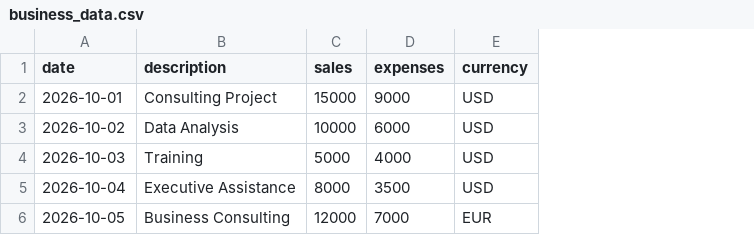
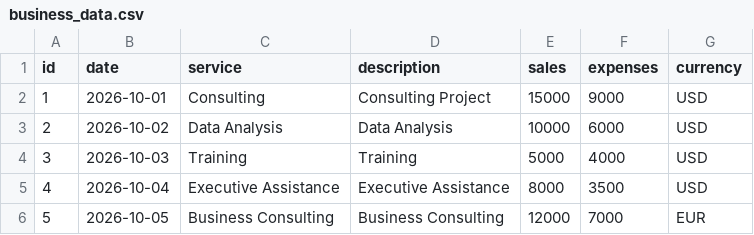
Before and after one commit to Erick1679/business-performance-analyzer, a CSV file: data/raw/business_data.csv, drawn as a sheet; the diff names each change by its address in the sheet, - before the commit and + after, or states it on an @@ line.

Commit message:
Complete business performance analyzer

```diff
--- a/data/raw/business_data.csv
+++ b/data/raw/business_data.csv
+column A (id), rows 2-6: 1 | 2 | 3 | 4 | 5
+column C (service), rows 2-6: Consulting | Data Analysis | Training | Executive Assistance | Business Consulting
```
Also changed, not shown: 2 other files.
